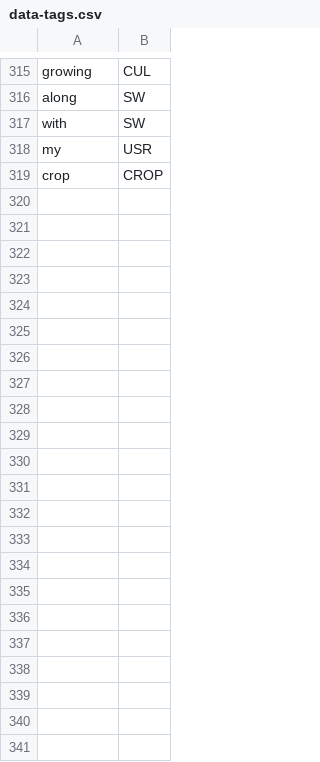
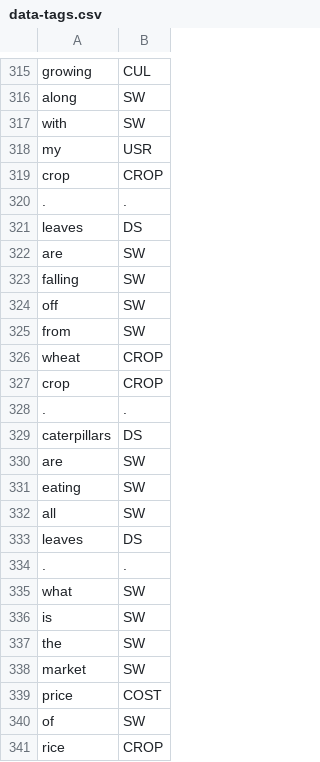
Before and after one commit to reflectstars/NLP-ANN-Agriculture-Chatbot, a CSV file: datasets/data-tags.csv, drawn as a sheet; only a part is shown, gaps mark what is left out; the diff names each change by its address in the sheet, - before the commit and + after, or states it on an @@ line.

Commit message:
remove global

```diff
--- a/datasets/data-tags.csv
+++ b/datasets/data-tags.csv
+row 320: . | .
+row 321: leaves | DS
+row 322: are | SW
+row 323: falling | SW
+row 324: off | SW
+row 325: from | SW
+row 326: wheat | CROP
+row 327: crop | CROP
+row 328: . | .
+row 329: caterpillars | DS
+row 330: are | SW
+row 331: eating | SW
+row 332: all | SW
+row 333: leaves | DS
+row 334: . | .
+row 335: what | SW
+row 336: is | SW
+row 337: the | SW
+row 338: market | SW
+row 339: price | COST
+row 340: of | SW
+row 341: rice | CROP
```
